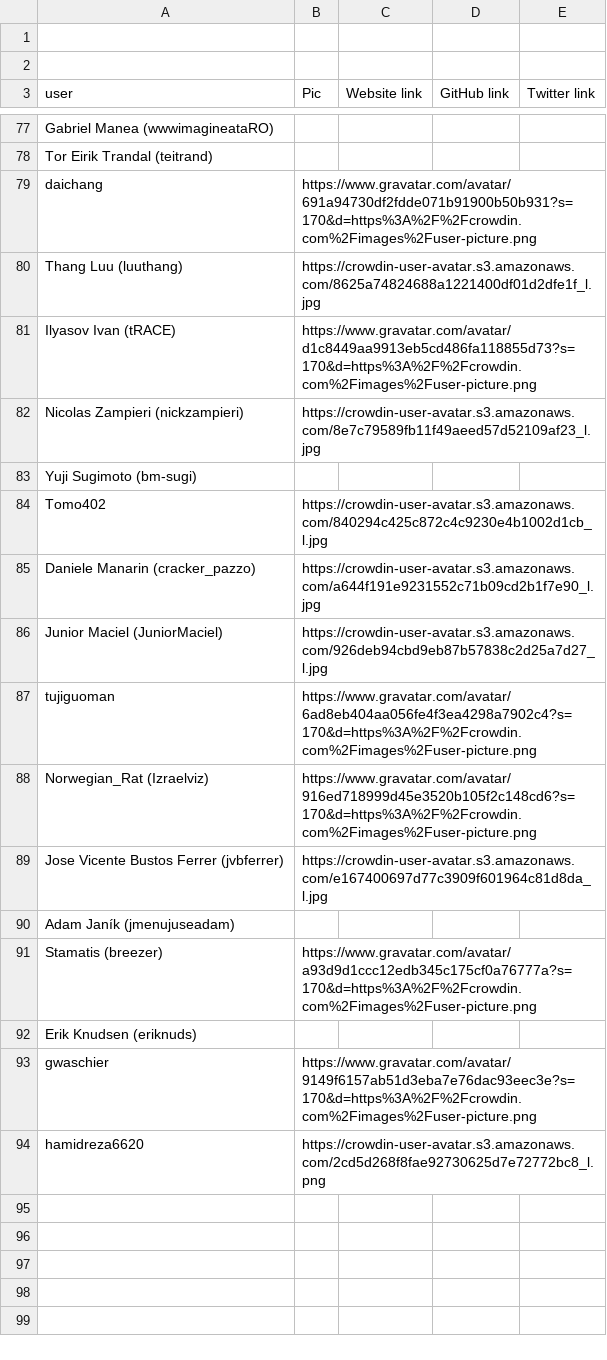
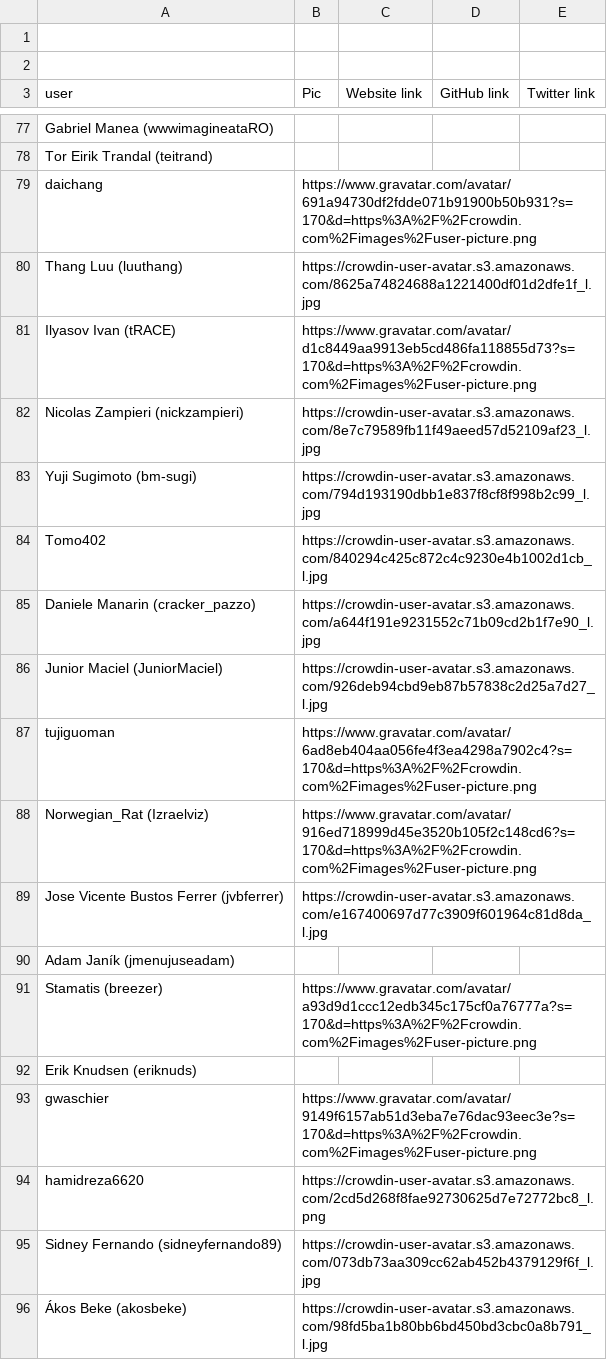
Before and after one commit to matks/TopTranslators, a CSV file: data/users.csv, drawn as a sheet; only a part is shown, gaps mark what is left out.

```diff
--- a/data/users.csv
+++ b/data/users.csv
@@ -82,3 +82,3 @@ Ilyasov Ivan (tRACE),https://www.gravatar.com/avatar/d1c8449aa9913eb5cd486fa1188
 Nicolas Zampieri (nickzampieri),https://crowdin-user-avatar.s3.amazonaws.com/8e7c79589fb11f49aeed57d52109af23_l.jpg,,,
-Yuji Sugimoto (bm-sugi),,,,
+Yuji Sugimoto (bm-sugi),https://crowdin-user-avatar.s3.amazonaws.com/794d193190dbb1e837f8cf8f998b2c99_l.jpg,,,
 Tomo402,https://crowdin-user-avatar.s3.amazonaws.com/840294c425c872c4c9230e4b1002d1cb_l.jpg,,,
@@ -94 +94,3 @@ gwaschier,https://www.gravatar.com/avatar/9149f6157ab51d3eba7e76dac93eec3e?s=170
 hamidreza6620,https://crowdin-user-avatar.s3.amazonaws.com/2cd5d268f8fae92730625d7e72772bc8_l.png,,,
+Sidney Fernando (sidneyfernando89),https://crowdin-user-avatar.s3.amazonaws.com/073db73aa309cc62ab452b4379129f6f_l.jpg,,,
+Ákos Beke (akosbeke),https://crowdin-user-avatar.s3.amazonaws.com/98fd5ba1b80bb6bd450bd3cbc0a8b791_l.jpg,,,
```
Also changed, not shown: data/languages.csv, data/translators.csv, 1 other file.
